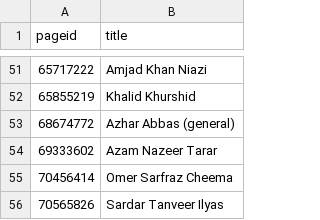
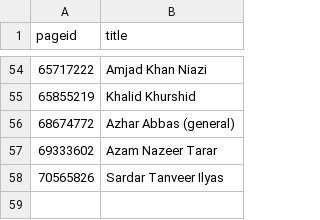
Before and after one commit to every-politician-scrapers/pakistan-ministers, a CSV file: enwiki/index.csv, drawn as a sheet; only a part is shown, gaps mark what is left out; the diff covers the shown part only.

```diff
--- a/enwiki/index.csv
+++ b/enwiki/index.csv
@@ -54,3 +57,2 @@ pageid,title
 69333602,Azam Nazeer Tarar
-70456414,Omer Sarfraz Cheema
 70565826,Sardar Tanveer Ilyas
```
Also changed, not shown: 4 added rows and 1 removed row elsewhere in this file, 7 other files.
